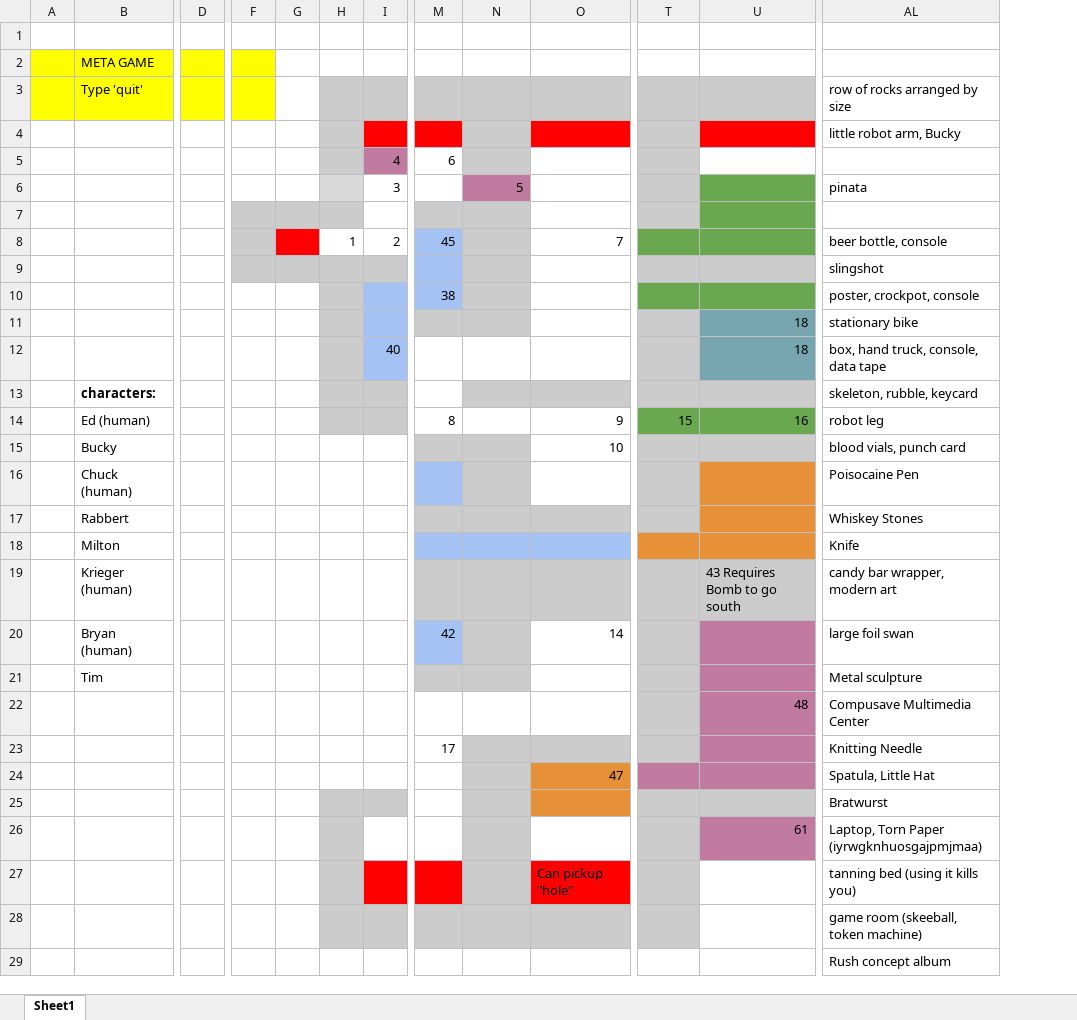
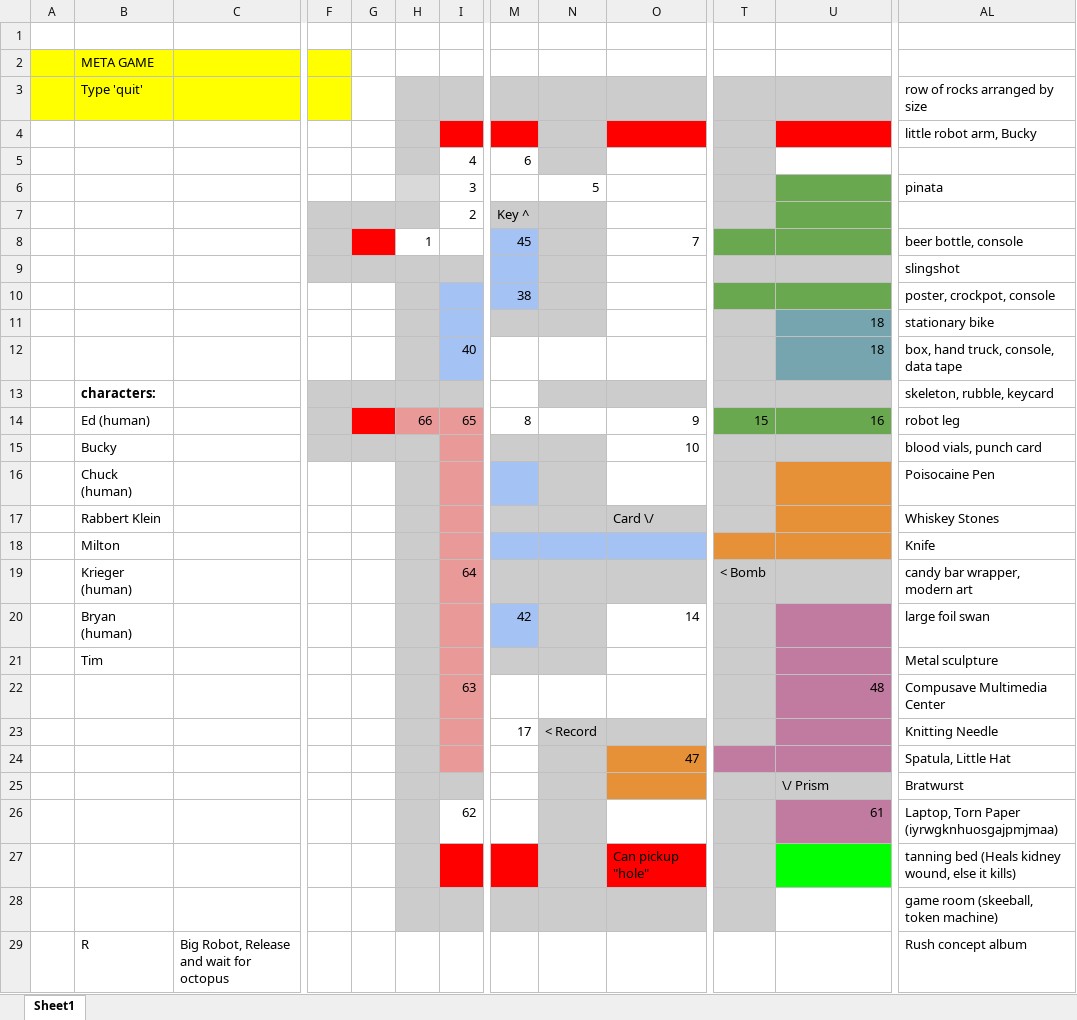
Before and after one commit to mdigi/Kastle-automation, an Excel workbook: Krieger Kastle.xlsx, sheet Sheet1, drawn as a sheet; only a part is shown, gaps mark what is left out; values as stored, in another font and other column widths than the file's, no borders; charts and pictures not drawn; removed rows and columns are numbered as before the commit, all else as after; the diff covers the shown part only; the diff names each change by its address in the sheet, - before the commit and + after, or states it on an @@ line.

```diff
--- a/Krieger Kastle.xlsx (sheet Sheet1)
+++ b/Krieger Kastle.xlsx (sheet Sheet1)
+column C, row 29: Big Robot, Release and wait for octopus
-column D, empty
-I5 fill: #C27BA0
+I5 fill: none
-N6 fill: #C27BA0
+N6 fill: none
-I7: (empty)
+I7: 2
-M7: (empty)
+M7: Key ^
-I8: 2
+I8: (empty)
-F13:G13 fill: none
+F13:G13 fill: #CCCCCC
-F14 fill: none
+F14 fill: #CCCCCC
-G14 fill: none
+G14 fill: #FF0000
-H14: (empty)
+H14: 66
-H14:I14 fill: #CCCCCC
+H14:I14 fill: #EA9999
-I14: (empty)
+I14: 65
-F15:H15 fill: none
+F15:H15 fill: #CCCCCC
-I15:I24 fill: none
+I15:I24 fill: #EA9999
-H16:H24 fill: none
+H16:H24 fill: #CCCCCC
-B17: Rabbert
+B17: Rabbert Klein
-O17: (empty)
+O17: Card \/
-I19: (empty)
+I19: 64
-T19: (empty)
+T19: < Bomb
-U19: 43 Requires Bomb to go south
+U19: (empty)
-I22: (empty)
+I22: 63
-N23: (empty)
+N23: < Record
-U25: (empty)
+U25: \/ Prism
-I26: (empty)
+I26: 62
-U27 fill: none
+U27 fill: #00FF00
-AL27: tanning bed (using it kills you)
+AL27: tanning bed (Heals kidney wound, else it kills)
-B29: (empty)
+B29: R
```
Also changed, not shown: 4 added rows, 1 removed row, 11 edited cells and cell formats elsewhere in this sheet, 3 other files.
